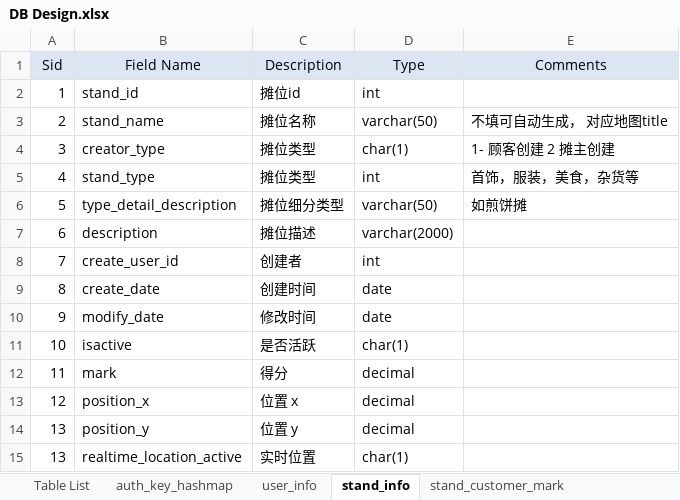
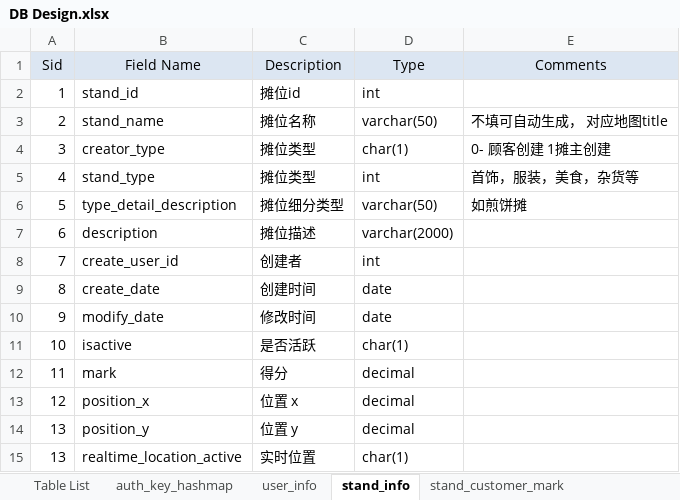
Before and after one commit to flyingdeep/StarFire, an Excel workbook: document/DB Design.xlsx, sheet stand_info, drawn as a sheet; values as stored, in another font and other column widths than the file's, no borders; the diff names each change by its address in the sheet, - before the commit and + after, or states it on an @@ line.

```diff
--- a/document/DB Design.xlsx (sheet stand_info)
+++ b/document/DB Design.xlsx (sheet stand_info)
-E4 (Comments): 1- 顾客创建 2 摊主创建
+E4 (Comments): 0- 顾客创建 1摊主创建
```
Also changed, not shown: 5 other files.
